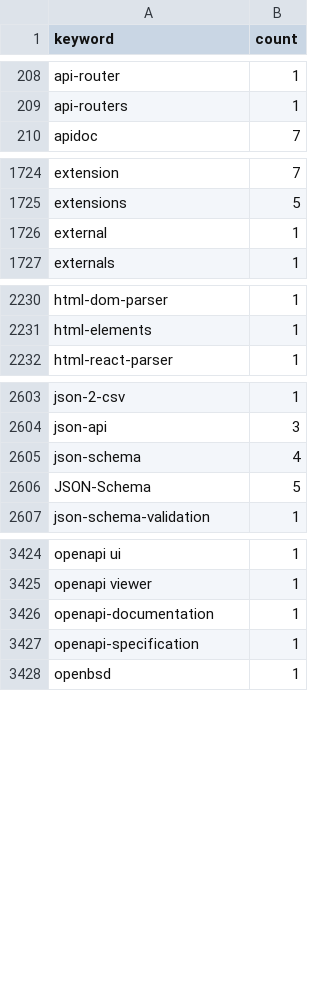
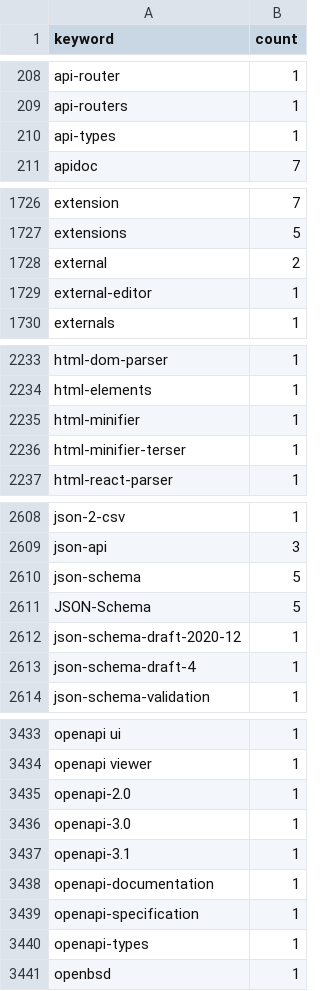
Before and after one commit to streetsidesoftware/cspell-dicts, a CSV file: dictionaries/npm/src/npm/.npm-keywords.csv, drawn as a sheet; only a part is shown, gaps mark what is left out; the diff covers the shown part only.

```diff
--- a/dictionaries/npm/src/npm/.npm-keywords.csv
+++ b/dictionaries/npm/src/npm/.npm-keywords.csv
@@ -209,2 +209,3 @@ api-router,1
 api-routers,1
+api-types,1
 apidoc,7
@@ -1725,3 +1727,4 @@ extension,7
 extensions,5
-external,1
+external,2
+external-editor,1
 externals,1
@@ -2231,2 +2234,4 @@ html-dom-parser,1
 html-elements,1
+html-minifier,1
+html-minifier-terser,1
 html-react-parser,1
@@ -2604,4 +2609,6 @@ json-2-csv,1
 json-api,3
-json-schema,4
+json-schema,5
 JSON-Schema,5
+json-schema-draft-2020-12,1
+json-schema-draft-4,1
 json-schema-validation,1
@@ -3425,4 +3434,8 @@ openapi ui,1
 openapi viewer,1
+openapi-2.0,1
+openapi-3.0,1
+openapi-3.1,1
 openapi-documentation,1
 openapi-specification,1
+openapi-types,1
 openbsd,1
```
Also changed, not shown: 9 added rows and 69 edited cells elsewhere in this file, dictionaries/npm/src/npm/.npm-package-ref-counts.csv, 3 other files.
